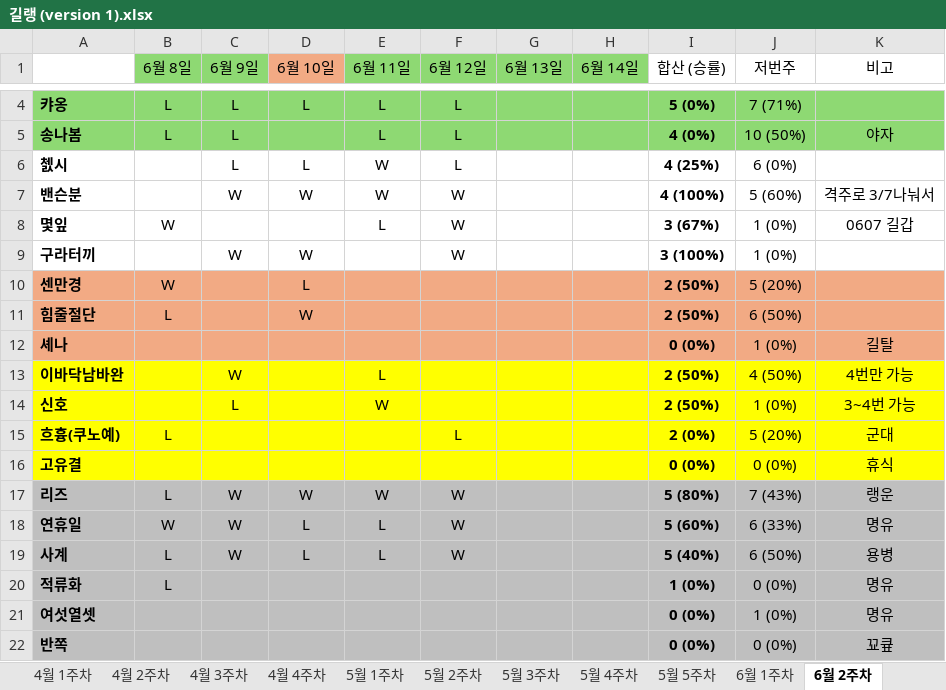
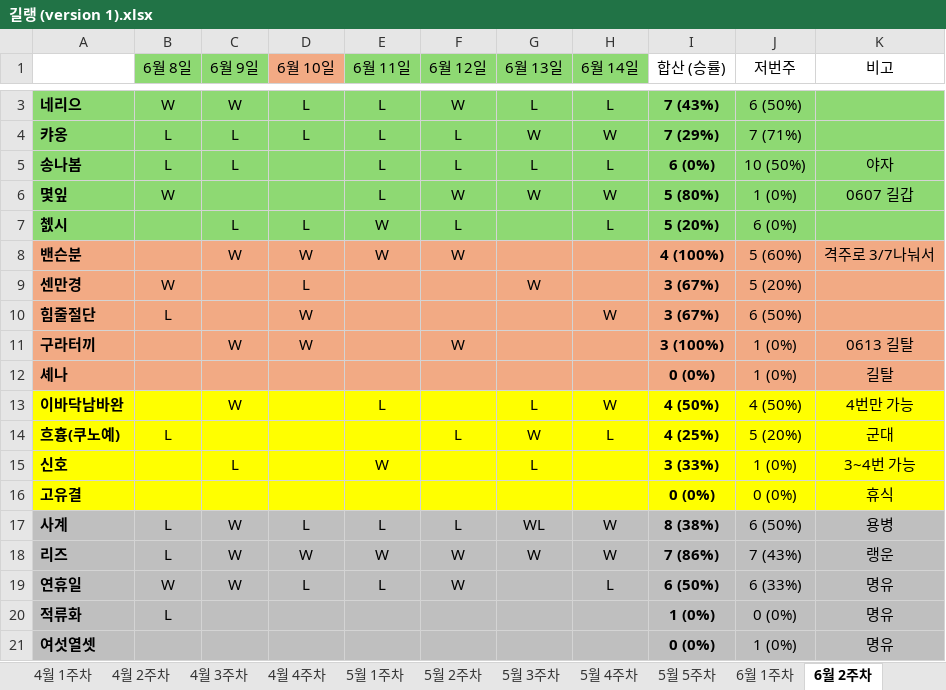
Before and after one commit to Leeze06/Romang, an Excel workbook: data/길랭 (version 1).xlsx, sheet 6월 2주차, drawn as a sheet; only a part is shown, gaps mark what is left out; the shorter side is filled out with more unchanged rows; values as stored, in another font and other column widths than the file's, no borders; removed rows and columns are numbered as before the commit, all else as after; the diff covers the shown part only; the diff names each change by its address in the sheet, - before the commit and + after, or states it on an @@ line.

```diff
--- a/data/길랭 (version 1).xlsx (sheet 6월 2주차)
+++ b/data/길랭 (version 1).xlsx (sheet 6월 2주차)
+row 3: 네리으 | W | W | L | L | W | L | L | 7 (43%) | 6 (50%)
-G4 (6월 13일): (empty)
+G4 (6월 13일): W
-H4 (6월 14일): (empty)
+H4 (6월 14일): W
-I4 (합산 (승률)): 5 (0%)
+I4 (합산 (승률)): 7 (29%)
-G5 (6월 13일): (empty)
+G5 (6월 13일): L
-H5 (6월 14일): (empty)
+H5 (6월 14일): L
-I5 (합산 (승률)): 4 (0%)
+I5 (합산 (승률)): 6 (0%)
+row 6: 몇잎 | W |  |  | L | W | W | W | 5 (80%) | 1 (0%) | 0607 길갑
-A7:K7 fill: none
+A7:K7 fill: #8ED973
-H7 (6월 14일): (empty)
+H7 (6월 14일): L
-I7 (합산 (승률)): 4 (25%)
+I7 (합산 (승률)): 5 (20%)
-A8:K8 fill: none
+A8:K8 fill: #F2AA84
-row 8: 몇잎 | W |  |  | L | W |  |  | 3 (67%) | 1 (0%) | 0607 길갑
-row 9: 구라터끼 |  | W | W |  | W |  |  | 3 (100%) | 1 (0%)
-G9 (6월 13일): (empty)
+G9 (6월 13일): W
-I9:I10 (합산 (승률)): 2 (50%)
+I9:I10 (합산 (승률)): 3 (67%)
-H10 (6월 14일): (empty)
+H10 (6월 14일): W
+row 11: 구라터끼 |  | W | W |  | W |  |  | 3 (100%) | 1 (0%) | 0613 길탈
-G13 (6월 13일): (empty)
+G13 (6월 13일): L
-H13 (6월 14일): (empty)
+H13 (6월 14일): W
-I13 (합산 (승률)): 2 (50%)
+I13 (합산 (승률)): 4 (50%)
+row 14: 흐흉(쿠노예) | L |  |  |  | L | W | L | 4 (25%) | 5 (20%) | 군대
-G15 (6월 13일): (empty)
+G15 (6월 13일): L
-I15 (합산 (승률)): 2 (50%)
+I15 (합산 (승률)): 3 (33%)
-row 15: 흐흉(쿠노예) | L |  |  |  | L |  |  | 2 (0%) | 5 (20%) | 군대
+row 17: 사계 | L | W | L | L | L | WL | W | 8 (38%) | 6 (50%) | 용병
-G18 (6월 13일): (empty)
+G18 (6월 13일): W
-H18 (6월 14일): (empty)
+H18 (6월 14일): W
-I18 (합산 (승률)): 5 (80%)
+I18 (합산 (승률)): 7 (86%)
-H19 (6월 14일): (empty)
+H19 (6월 14일): L
-I19 (합산 (승률)): 5 (60%)
+I19 (합산 (승률)): 6 (50%)
-row 19: 사계 | L | W | L | L | W |  |  | 5 (40%) | 6 (50%) | 용병
```
Also changed, not shown: 1 removed row and 7 edited cells elsewhere in this sheet, formulas that keep their value, 1 other file.
